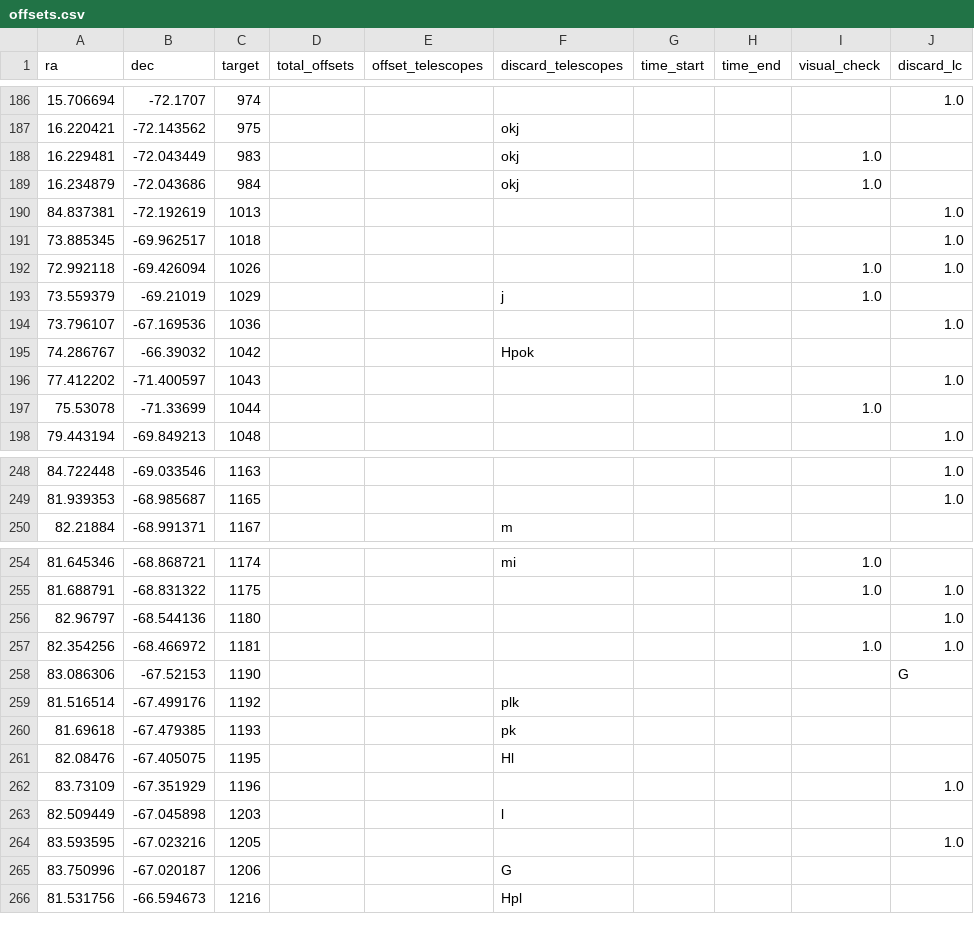
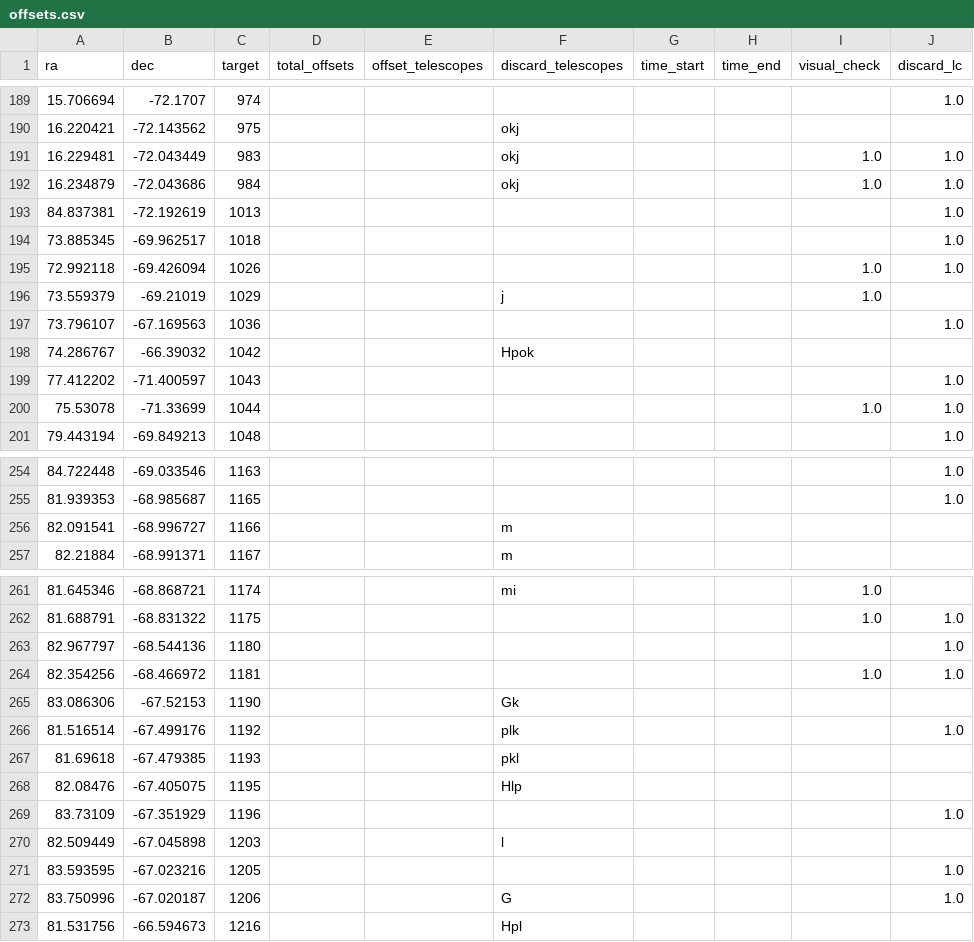
Before and after one commit to skbowes/partially-stripped-ysgs, a CSV file: offsets.csv, drawn as a sheet; only a part is shown, gaps mark what is left out; the diff covers the shown part only.

```diff
--- a/offsets.csv
+++ b/offsets.csv
@@ -187,4 +190,4 @@ ra,dec,target,total_offsets,offset_telescopes,discard_telescopes,time_start,time
 16.220421,-72.143562,975,,,okj,,,,
-16.229481,-72.043449,983,,,okj,,,1.0,
-16.234879,-72.043686,984,,,okj,,,1.0,
+16.229481,-72.043449,983,,,okj,,,1.0,1.0
+16.234879,-72.043686,984,,,okj,,,1.0,1.0
 84.837381,-72.192619,1013,,,,,,,1.0
@@ -193,6 +196,6 @@ ra,dec,target,total_offsets,offset_telescopes,discard_telescopes,time_start,time
 73.559379,-69.21019,1029,,,j,,,1.0,
-73.796107,-67.169536,1036,,,,,,,1.0
+73.796107,-67.169563,1036,,,,,,,1.0
 74.286767,-66.39032,1042,,,Hpok,,,,
 77.412202,-71.400597,1043,,,,,,,1.0
-75.53078,-71.33699,1044,,,,,,1.0
+75.53078,-71.33699,1044,,,,,,1.0,1.0
 79.443194,-69.849213,1048,,,,,,,1.0
@@ -249,2 +255,3 @@ ra,dec,target,total_offsets,offset_telescopes,discard_telescopes,time_start,time
 81.939353,-68.985687,1165,,,,,,,1.0
+82.091541,-68.996727,1166,,,m,,,,
 82.21884,-68.991371,1167,,,m,,,,
@@ -255,8 +262,8 @@ ra,dec,target,total_offsets,offset_telescopes,discard_telescopes,time_start,time
 81.688791,-68.831322,1175,,,,,,1.0,1.0
-82.96797,-68.544136,1180,,,,,,,1.0
+82.967797,-68.544136,1180,,,,,,,1.0
 82.354256,-68.466972,1181,,,,,,1.0,1.0
-83.086306,-67.52153,1190,,,,,,,G
-81.516514,-67.499176,1192,,,plk,,,,
-81.69618,-67.479385,1193,,,pk,,,,
-82.08476,-67.405075,1195,,,Hl,,,,
+83.086306,-67.52153,1190,,,Gk,,,,
+81.516514,-67.499176,1192,,,plk,,,,1.0
+81.69618,-67.479385,1193,,,pkl,,,,
+82.08476,-67.405075,1195,,,Hlp,,,,
 83.73109,-67.351929,1196,,,,,,,1.0
@@ -264,3 +271,3 @@ ra,dec,target,total_offsets,offset_telescopes,discard_telescopes,time_start,time
 83.593595,-67.023216,1205,,,,,,,1.0
-83.750996,-67.020187,1206,,,G,,,,
+83.750996,-67.020187,1206,,,G,,,,1.0
 81.531756,-66.594673,1216,,,Hpl,,,,
```
Also changed, not shown: 7 added rows and 8 edited cells elsewhere in this file, 55 other files.
